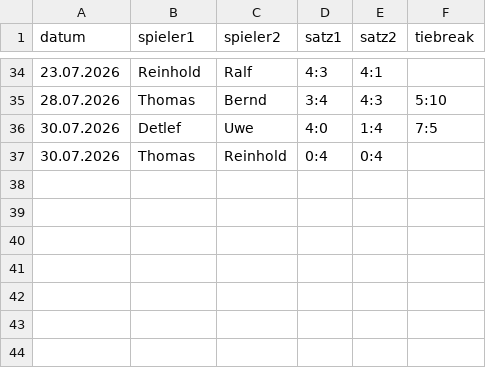
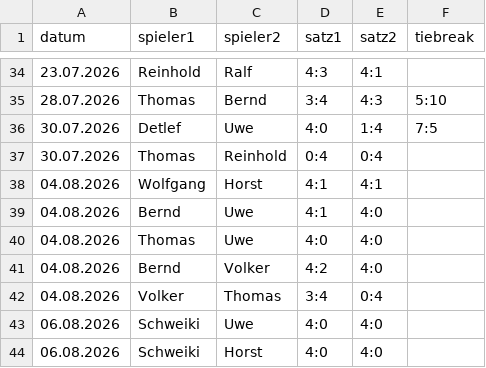
Before and after one commit to TCSuemmern/Vereinsliga, a CSV file: spiele.csv, drawn as a sheet; only a part is shown, gaps mark what is left out; the diff names each change by its address in the sheet, - before the commit and + after, or states it on an @@ line.

Commit message:
Aktualisieren von spiele.csv

```diff
--- a/spiele.csv
+++ b/spiele.csv
+row 38: 04.08.2026 | Wolfgang | Horst | 4:1 | 4:1
+row 39: 04.08.2026 | Bernd | Uwe | 4:1 | 4:0
+row 40: 04.08.2026 | Thomas | Uwe | 4:0 | 4:0
+row 41: 04.08.2026 | Bernd | Volker | 4:2 | 4:0
+row 42: 04.08.2026 | Volker | Thomas | 3:4 | 0:4
+row 43: 06.08.2026 | Schweiki | Uwe | 4:0 | 4:0
+row 44: 06.08.2026 | Schweiki | Horst | 4:0 | 4:0
```
